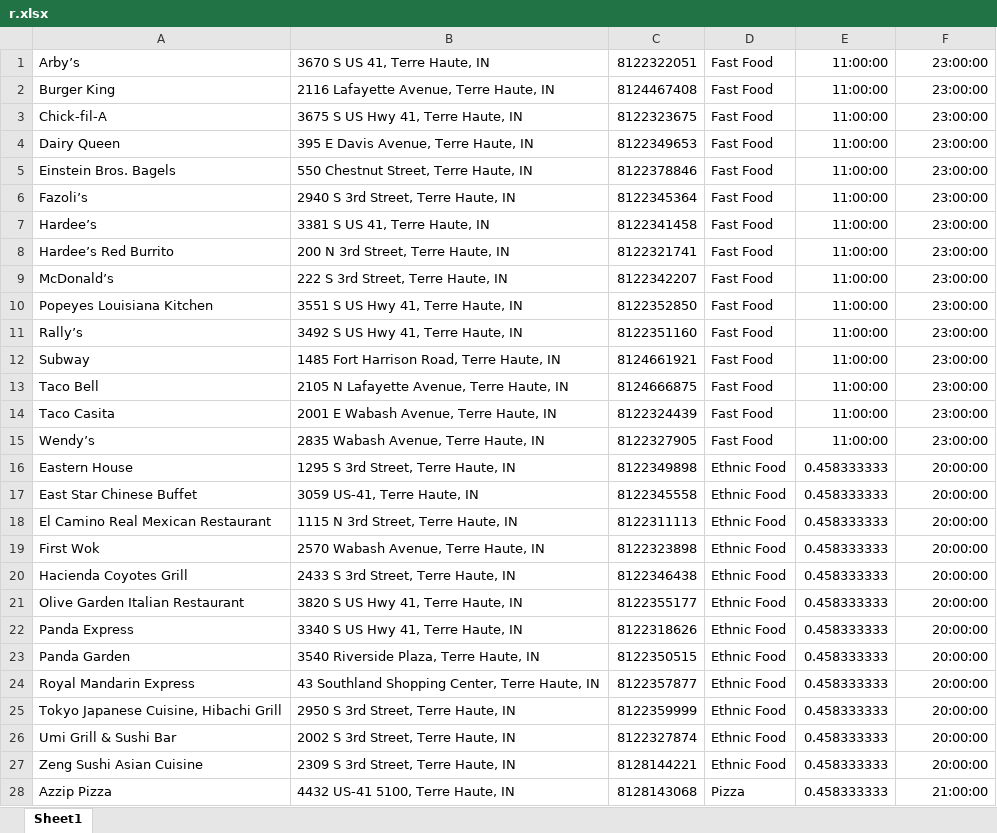
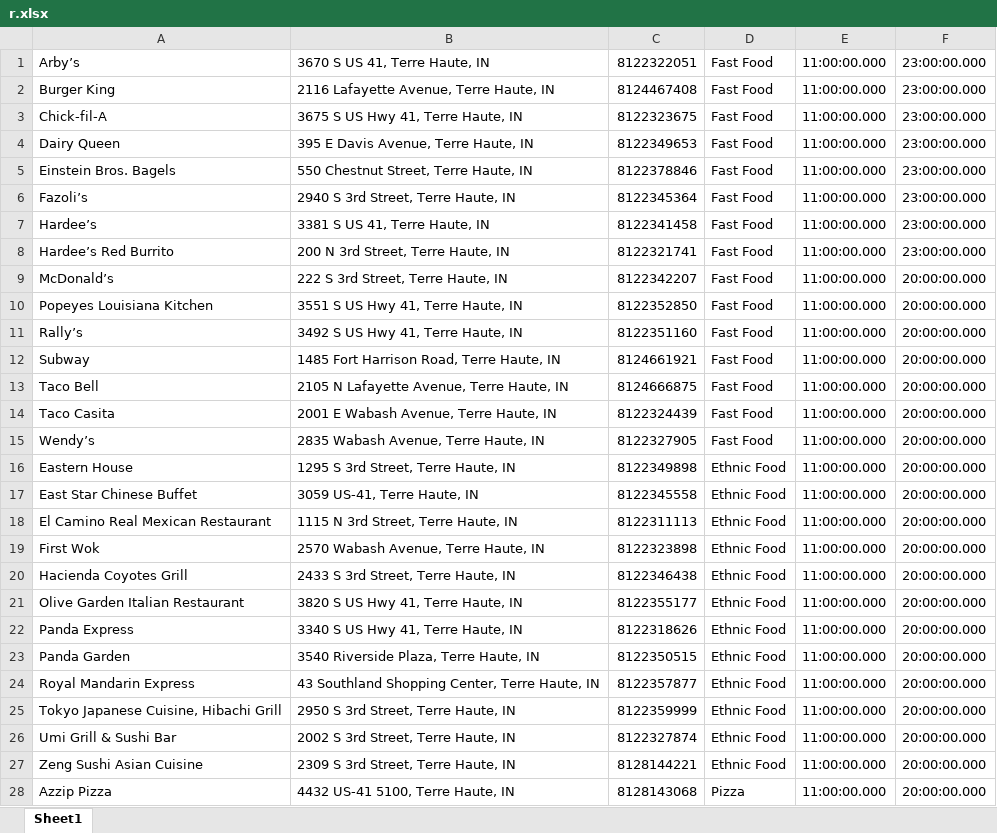
Before and after one commit to haoy1/333RestaurantSelection, an Excel workbook: 333RestaurantSelectionProject/r.xlsx, sheet Sheet1, drawn as a sheet; only a part is shown; values as stored, in another font and other column widths than the file's, no borders; the diff covers the shown part only; the diff names each change by its address in the sheet, - before the commit and + after, or states it on an @@ line.

Commit message:
finish data import

```diff
--- a/333RestaurantSelectionProject/r.xlsx (sheet Sheet1)
+++ b/333RestaurantSelectionProject/r.xlsx (sheet Sheet1)
-E1:E15: 11:00:00
+E1:E15: 11:00:00.000
-F1:F8: 23:00:00
+F1:F8: 23:00:00.000
-F9:F15: 23:00:00
+F9:F15: 20:00:00.000
-E16:E28: 0.458333333
+E16:E28: 11:00:00.000
-F16:F27: 20:00:00
+F16:F27: 20:00:00.000
-F28: 21:00:00
+F28: 20:00:00.000
```
Also changed, not shown: 22 edited cells elsewhere in this sheet, 7 other files.
